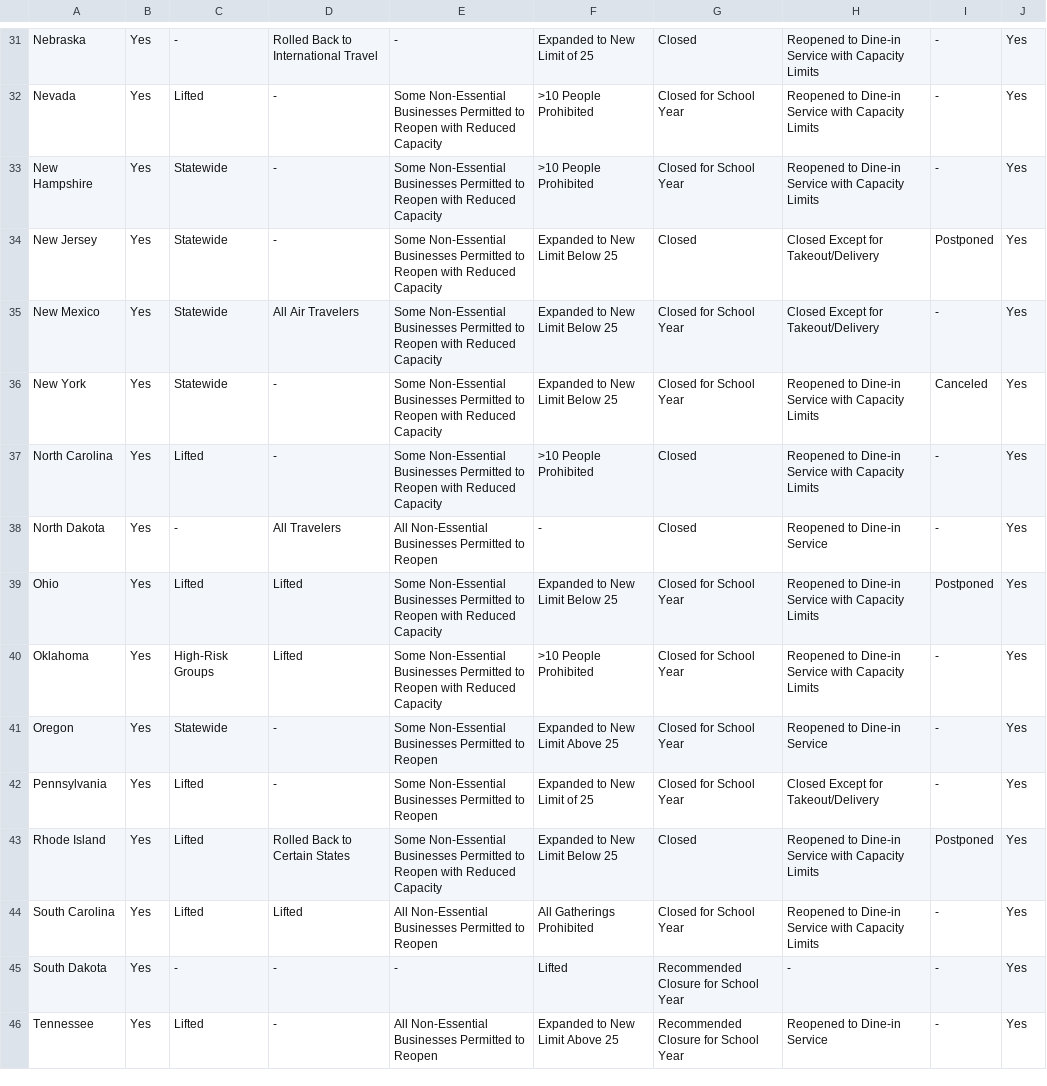
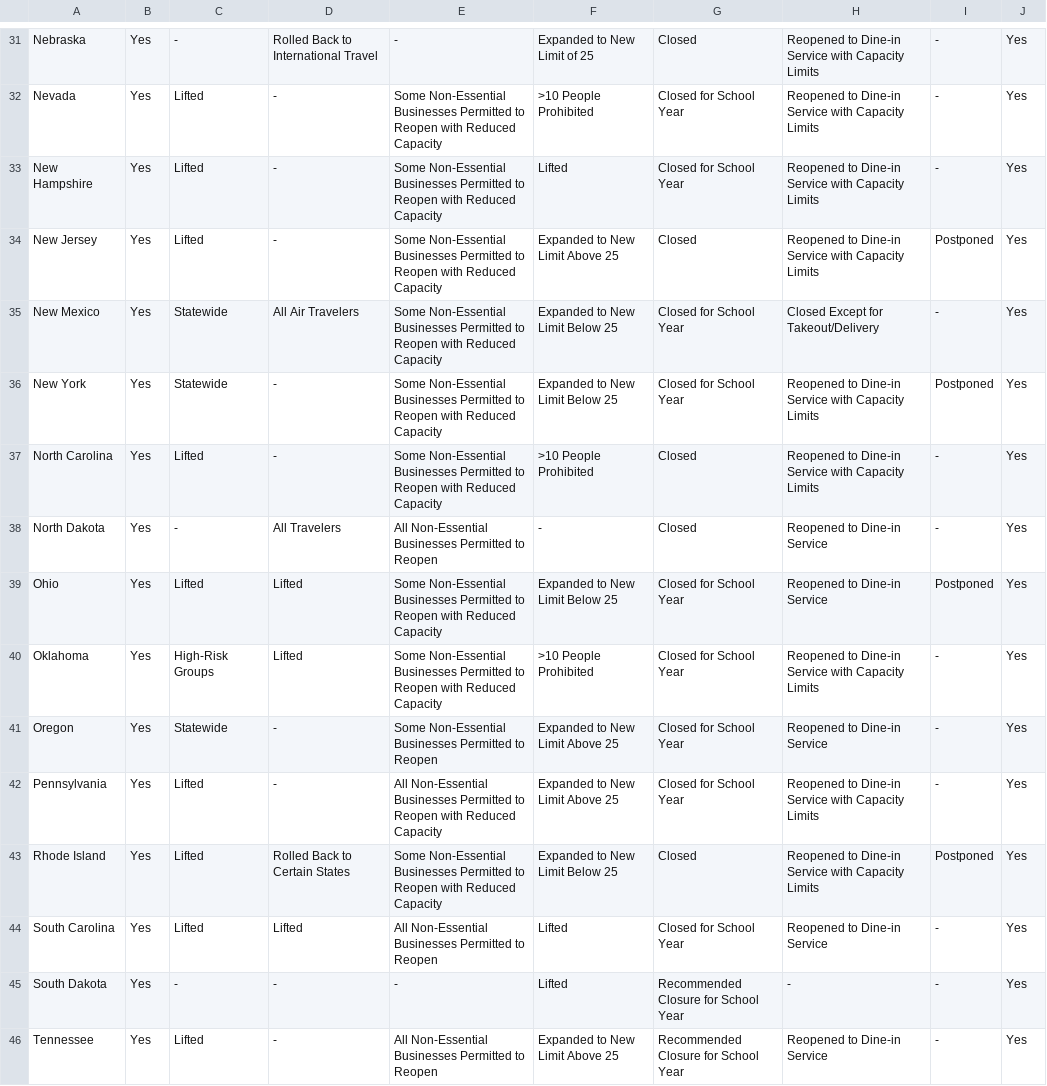
Before and after one commit to KFFData/COVID-19-Data, a CSV file: State Policy Actions/State Social Distancing Actions/Master File_Social Distancing.csv, drawn as a sheet; only a part is shown, gaps mark what is left out; the diff covers the shown part only.

```diff
--- a/State Policy Actions/State Social Distancing Actions/Master File_Social Distancing.csv
+++ b/State Policy Actions/State Social Distancing Actions/Master File_Social Distancing.csv
@@ -32,14 +32,14 @@ Nebraska,Yes,-,Rolled Back to International Travel,-,Expanded to New Limit of 25
 Nevada,Yes,Lifted,-,Some Non-Essential Businesses Permitted to Reopen with Reduced Capacity,>10 People Prohibited,Closed for School Year,Reopened to Dine-in Service with Capacity Limits,-,Yes
-New Hampshire,Yes,Statewide,-,Some Non-Essential Businesses Permitted to Reopen with Reduced Capacity,>10 People Prohibited,Closed for School Year,Reopened to Dine-in Service with Capacity Limits,-,Yes
-New Jersey,Yes,Statewide,-,Some Non-Essential Businesses Permitted to Reopen with Reduced Capacity,Expanded to New Limit Below 25,Closed,Closed Except for Takeout/Delivery,Postponed,Yes
+New Hampshire,Yes,Lifted,-,Some Non-Essential Businesses Permitted to Reopen with Reduced Capacity,Lifted,Closed for School Year,Reopened to Dine-in Service with Capacity Limits,-,Yes
+New Jersey,Yes,Lifted,-,Some Non-Essential Businesses Permitted to Reopen with Reduced Capacity,Expanded to New Limit Above 25,Closed,Reopened to Dine-in Service with Capacity Limits,Postponed,Yes
 New Mexico,Yes,Statewide,All Air Travelers,Some Non-Essential Businesses Permitted to Reopen with Reduced Capacity,Expanded to New Limit Below 25,Closed for School Year,Closed Except for Takeout/Delivery,-,Yes
-New York,Yes,Statewide,-,Some Non-Essential Businesses Permitted to Reopen with Reduced Capacity,Expanded to New Limit Below 25,Closed for School Year,Reopened to Dine-in Service with Capacity Limits,Canceled,Yes
+New York,Yes,Statewide,-,Some Non-Essential Businesses Permitted to Reopen with Reduced Capacity,Expanded to New Limit Below 25,Closed for School Year,Reopened to Dine-in Service with Capacity Limits,Postponed,Yes
 North Carolina,Yes,Lifted,-,Some Non-Essential Businesses Permitted to Reopen with Reduced Capacity,>10 People Prohibited,Closed,Reopened to Dine-in Service with Capacity Limits,-,Yes
 North Dakota,Yes,-,All Travelers,All Non-Essential Businesses Permitted to Reopen,-,Closed,Reopened to Dine-in Service,-,Yes
-Ohio,Yes,Lifted,Lifted,Some Non-Essential Businesses Permitted to Reopen with Reduced Capacity,Expanded to New Limit Below 25,Closed for School Year,Reopened to Dine-in Service with Capacity Limits,Postponed,Yes
+Ohio,Yes,Lifted,Lifted,Some Non-Essential Businesses Permitted to Reopen with Reduced Capacity,Expanded to New Limit Below 25,Closed for School Year,Reopened to Dine-in Service,Postponed,Yes
 Oklahoma,Yes,High-Risk Groups,Lifted,Some Non-Essential Businesses Permitted to Reopen with Reduced Capacity,>10 People Prohibited,Closed for School Year,Reopened to Dine-in Service with Capacity Limits,-,Yes
 Oregon,Yes,Statewide,-,Some Non-Essential Businesses Permitted to Reopen,Expanded to New Limit Above 25,Closed for School Year,Reopened to Dine-in Service,-,Yes
-Pennsylvania,Yes,Lifted,-,Some Non-Essential Businesses Permitted to Reopen,Expanded to New Limit of 25,Closed for School Year,Closed Except for Takeout/Delivery,-,Yes
+Pennsylvania,Yes,Lifted,-,All Non-Essential Businesses Permitted to Reopen with Reduced Capacity,Expanded to New Limit Above 25,Closed for School Year,Reopened to Dine-in Service with Capacity Limits,-,Yes
 Rhode Island,Yes,Lifted,Rolled Back to Certain States,Some Non-Essential Businesses Permitted to Reopen with Reduced Capacity,Expanded to New Limit Below 25,Closed,Reopened to Dine-in Service with Capacity Limits,Postponed,Yes
-South Carolina,Yes,Lifted,Lifted,All Non-Essential Businesses Permitted to Reopen,All Gatherings Prohibited,Closed for School Year,Reopened to Dine-in Service with Capacity Limits,-,Yes
+South Carolina,Yes,Lifted,Lifted,All Non-Essential Businesses Permitted to Reopen,Lifted,Closed for School Year,Reopened to Dine-in Service,-,Yes
 South Dakota,Yes,-,-,-,Lifted,Recommended Closure for School Year,-,-,Yes
```
Also changed, not shown: 18 edited cells elsewhere in this file.
